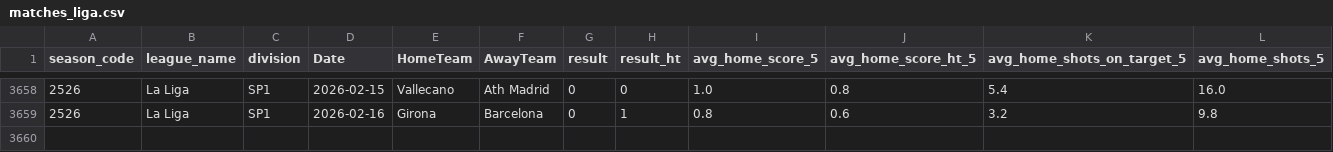
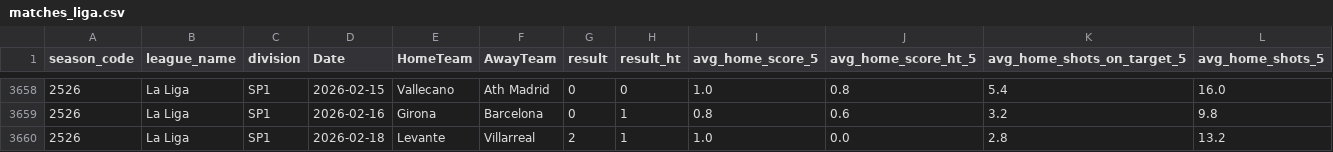
Before and after one commit to juanto67/Pipeline-ETL-ML, a CSV file: src/data/proc/matches_liga.csv, drawn as a sheet; only a part is shown, gaps mark what is left out; rows hold the shown columns only; the diff names each change by its address in the sheet, - before the commit and + after, or states it on an @@ line.

```diff
--- a/src/data/proc/matches_liga.csv
+++ b/src/data/proc/matches_liga.csv
+row 3660: 2526 | La Liga | SP1 | 2026-02-18 | Levante | Villarreal | 2 | 1 | 1.0 | 0.0 | 2.8 | 13.2
```
Also changed, not shown: src/data/proc/matches_premier.csv, 6 other files.
